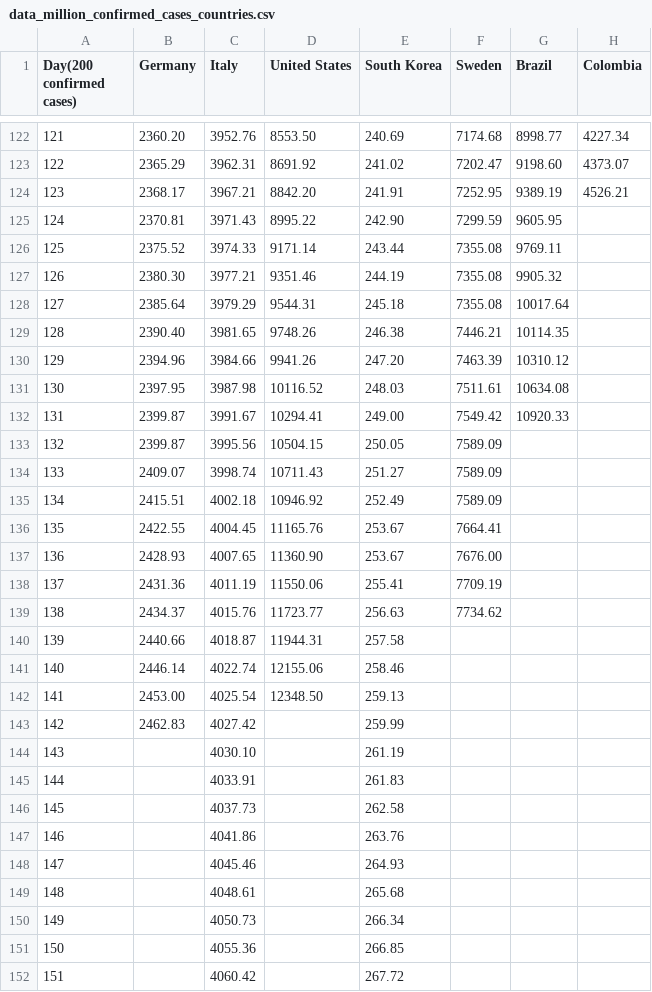
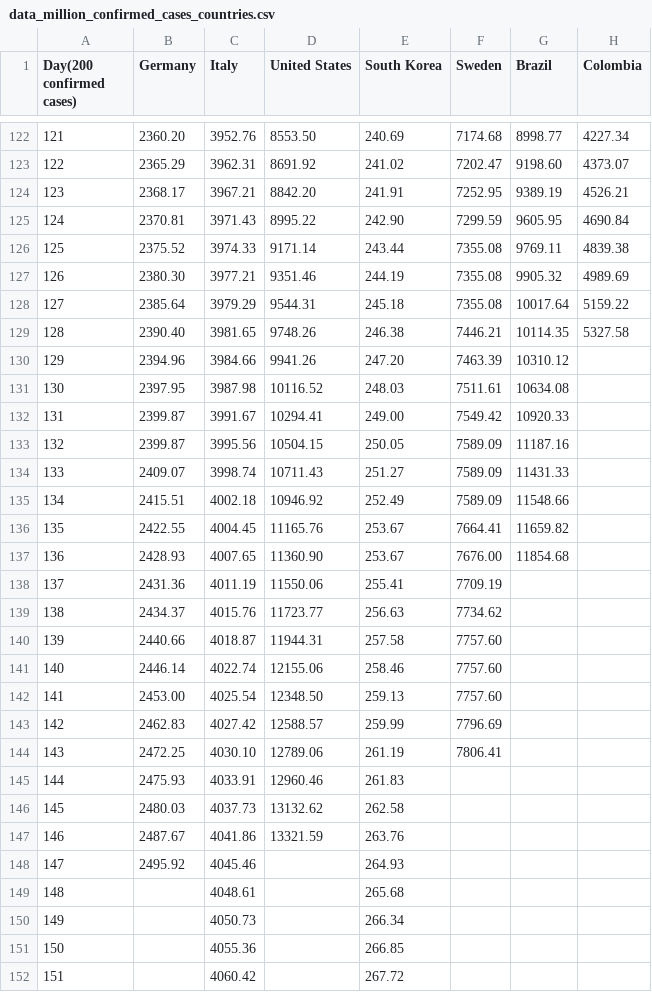
Before and after one commit to ideascol/covid19, a CSV file: data/data_million_confirmed_cases_countries.csv, drawn as a sheet; only a part is shown, gaps mark what is left out; removed rows and columns are numbered as before the commit, all else as after; the diff covers the shown part only; the diff names each change by its address in the sheet, - before the commit and + after, or states it on an @@ line.

```diff
--- a/data/data_million_confirmed_cases_countries.csv
+++ b/data/data_million_confirmed_cases_countries.csv
-H125 (Colombia): (empty)
+H125 (Colombia): 4690.84
-H126 (Colombia): (empty)
+H126 (Colombia): 4839.38
-H127 (Colombia): (empty)
+H127 (Colombia): 4989.69
-H128 (Colombia): (empty)
+H128 (Colombia): 5159.22
-H129 (Colombia): (empty)
+H129 (Colombia): 5327.58
-G133 (Brazil): (empty)
+G133 (Brazil): 11187.16
-G134 (Brazil): (empty)
+G134 (Brazil): 11431.33
-G135 (Brazil): (empty)
+G135 (Brazil): 11548.66
-G136 (Brazil): (empty)
+G136 (Brazil): 11659.82
-G137 (Brazil): (empty)
+G137 (Brazil): 11854.68
-F140:F142 (Sweden): (empty)
+F140:F142 (Sweden): 7757.60
-D143 (United States): (empty)
+D143 (United States): 12588.57
-F143 (Sweden): (empty)
+F143 (Sweden): 7796.69
-row 144: 143 |  | 4030.10 |  | 261.19
-row 145: 144 |  | 4033.91 |  | 261.83
-row 146: 145 |  | 4037.73 |  | 262.58
-row 147: 146 |  | 4041.86 |  | 263.76
+row 144: 143 | 2472.25 | 4030.10 | 12789.06 | 261.19 | 7806.41
+row 145: 144 | 2475.93 | 4033.91 | 12960.46 | 261.83
+row 146: 145 | 2480.03 | 4037.73 | 13132.62 | 262.58
+row 147: 146 | 2487.67 | 4041.86 | 13321.59 | 263.76
-B148 (Germany): (empty)
+B148 (Germany): 2495.92
```
Also changed, not shown: 5 added rows, 3 edited cells and row numbers in column A elsewhere in this file, data/data_200day_confirmed_cases_countries.csv, data/data_200day_tests_countries.csv, 9 other files.
